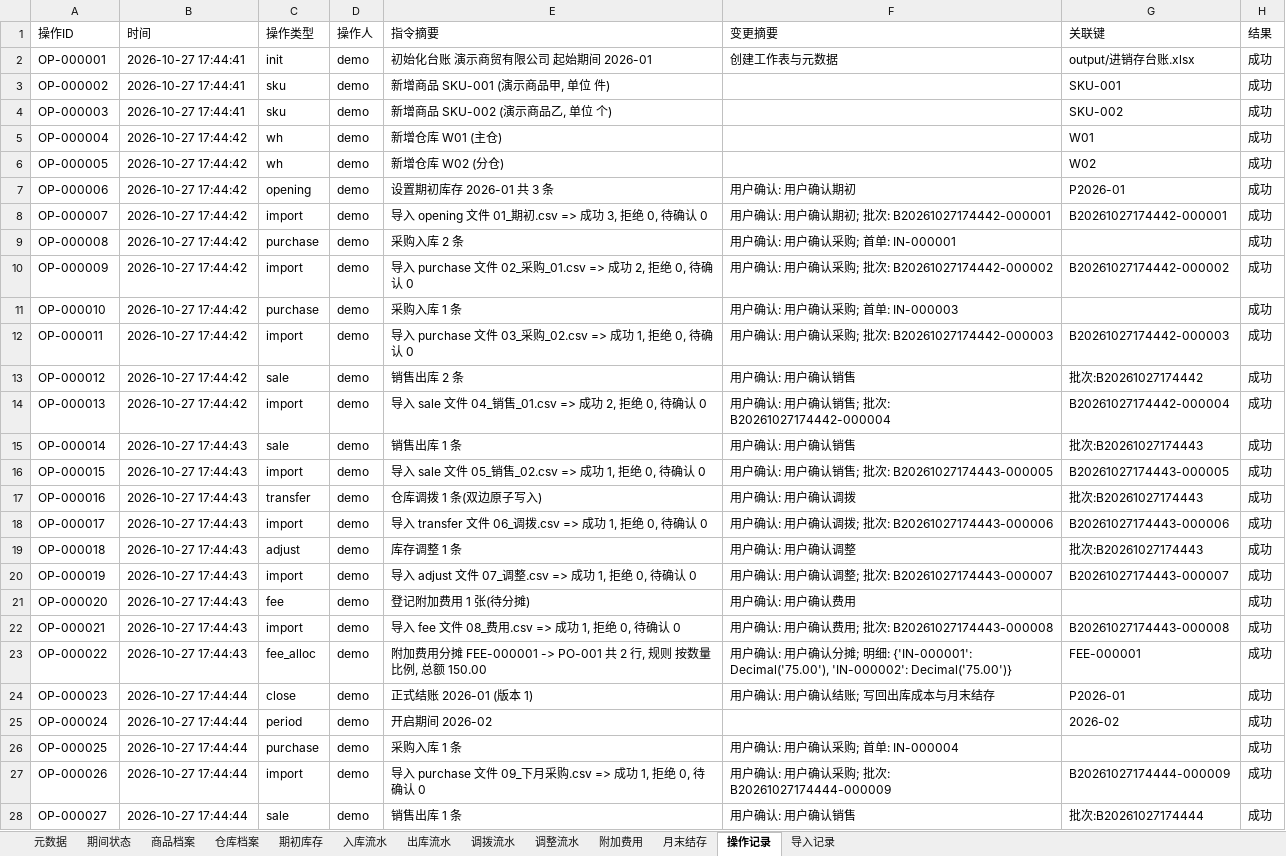
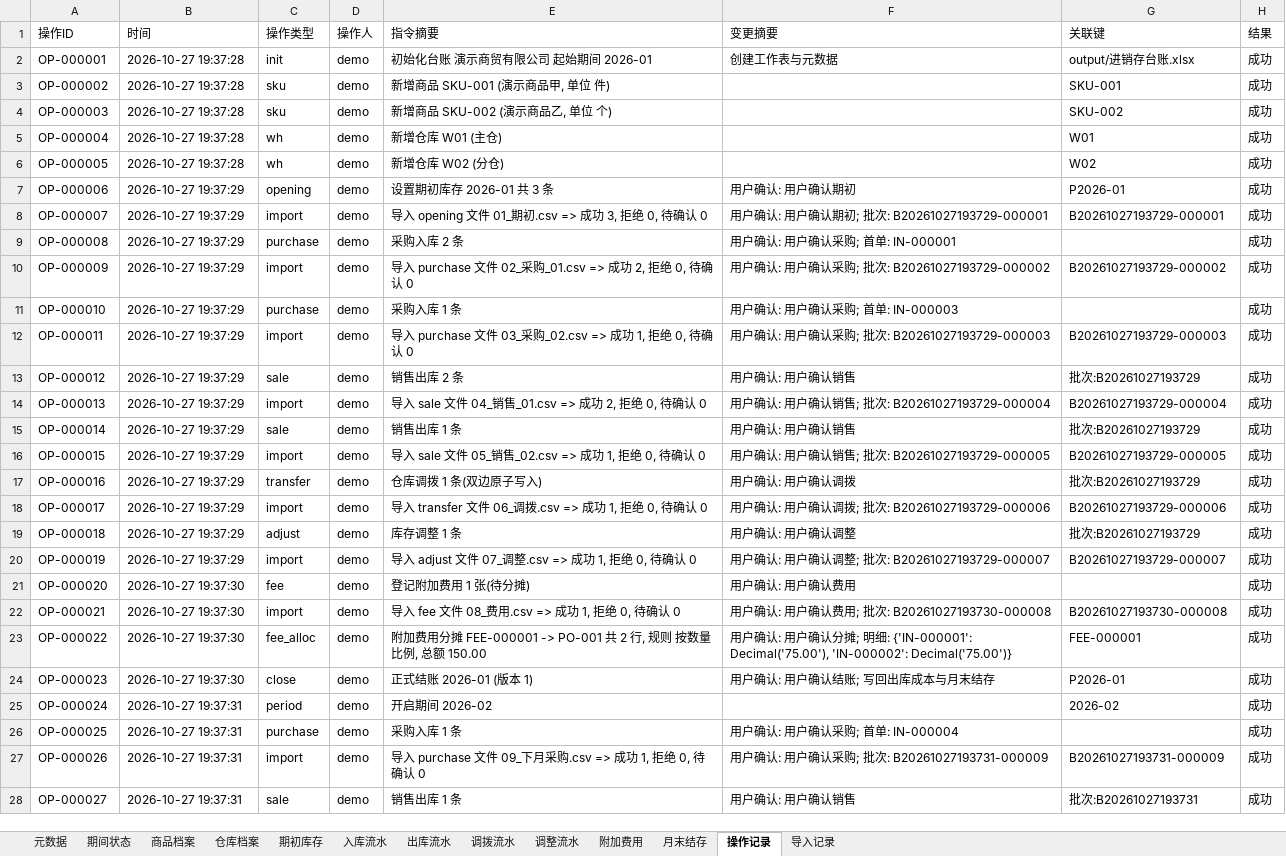
Before and after one commit to boboty/Skills, an Excel workbook: inventory-ledger-skill/examples/demo/output/进销存台账.xlsx, sheet 操作记录, drawn as a sheet; only a part is shown; values as stored, in another font and other column widths than the file's, no borders; the diff covers the shown part only; the diff names each change by its address in the sheet, - before the commit and + after, or states it on an @@ line.

```diff
--- a/inventory-ledger-skill/examples/demo/output/进销存台账.xlsx (sheet 操作记录)
+++ b/inventory-ledger-skill/examples/demo/output/进销存台账.xlsx (sheet 操作记录)
-B2:B4 (时间): 2026-10-27 17:44:41
+B2:B4 (时间): 2026-10-27 19:37:28
-B5:B6 (时间): 2026-10-27 17:44:42
+B5:B6 (时间): 2026-10-27 19:37:28
-B7:B14 (时间): 2026-10-27 17:44:42
+B7:B14 (时间): 2026-10-27 19:37:29
-F8 (变更摘要): 用户确认: 用户确认期初; 批次: B20261027174442-000001
+F8 (变更摘要): 用户确认: 用户确认期初; 批次: B20261027193729-000001
-G8 (关联键): B20261027174442-000001
+G8 (关联键): B20261027193729-000001
-F10 (变更摘要): 用户确认: 用户确认采购; 批次: B20261027174442-000002
+F10 (变更摘要): 用户确认: 用户确认采购; 批次: B20261027193729-000002
-G10 (关联键): B20261027174442-000002
+G10 (关联键): B20261027193729-000002
-F12 (变更摘要): 用户确认: 用户确认采购; 批次: B20261027174442-000003
+F12 (变更摘要): 用户确认: 用户确认采购; 批次: B20261027193729-000003
-G12 (关联键): B20261027174442-000003
+G12 (关联键): B20261027193729-000003
-G13 (关联键): 批次:B20261027174442
+G13 (关联键): 批次:B20261027193729
-F14 (变更摘要): 用户确认: 用户确认销售; 批次: B20261027174442-000004
+F14 (变更摘要): 用户确认: 用户确认销售; 批次: B20261027193729-000004
-G14 (关联键): B20261027174442-000004
+G14 (关联键): B20261027193729-000004
-B15:B20 (时间): 2026-10-27 17:44:43
+B15:B20 (时间): 2026-10-27 19:37:29
-G15 (关联键): 批次:B20261027174443
+G15 (关联键): 批次:B20261027193729
-F16 (变更摘要): 用户确认: 用户确认销售; 批次: B20261027174443-000005
+F16 (变更摘要): 用户确认: 用户确认销售; 批次: B20261027193729-000005
-G16 (关联键): B20261027174443-000005
+G16 (关联键): B20261027193729-000005
-G17 (关联键): 批次:B20261027174443
+G17 (关联键): 批次:B20261027193729
-F18 (变更摘要): 用户确认: 用户确认调拨; 批次: B20261027174443-000006
+F18 (变更摘要): 用户确认: 用户确认调拨; 批次: B20261027193729-000006
-G18 (关联键): B20261027174443-000006
+G18 (关联键): B20261027193729-000006
-G19 (关联键): 批次:B20261027174443
+G19 (关联键): 批次:B20261027193729
-F20 (变更摘要): 用户确认: 用户确认调整; 批次: B20261027174443-000007
+F20 (变更摘要): 用户确认: 用户确认调整; 批次: B20261027193729-000007
-G20 (关联键): B20261027174443-000007
+G20 (关联键): B20261027193729-000007
-B21:B23 (时间): 2026-10-27 17:44:43
+B21:B23 (时间): 2026-10-27 19:37:30
-F22 (变更摘要): 用户确认: 用户确认费用; 批次: B20261027174443-000008
+F22 (变更摘要): 用户确认: 用户确认费用; 批次: B20261027193730-000008
-G22 (关联键): B20261027174443-000008
+G22 (关联键): B20261027193730-000008
-B24 (时间): 2026-10-27 17:44:44
+B24 (时间): 2026-10-27 19:37:30
-B25:B28 (时间): 2026-10-27 17:44:44
+B25:B28 (时间): 2026-10-27 19:37:31
-F27 (变更摘要): 用户确认: 用户确认采购; 批次: B20261027174444-000009
+F27 (变更摘要): 用户确认: 用户确认采购; 批次: B20261027193731-000009
-G27 (关联键): B20261027174444-000009
+G27 (关联键): B20261027193731-000009
-G28 (关联键): 批次:B20261027174444
+G28 (关联键): 批次:B20261027193731
```
Also changed, not shown: 4 edited cells elsewhere in this sheet, sheet 导入记录, sheet 月末结存, sheet 出库流水, sheet 入库流水, sheet 期初库存, sheet 元数据, 6 more sheets, 11 other files.
